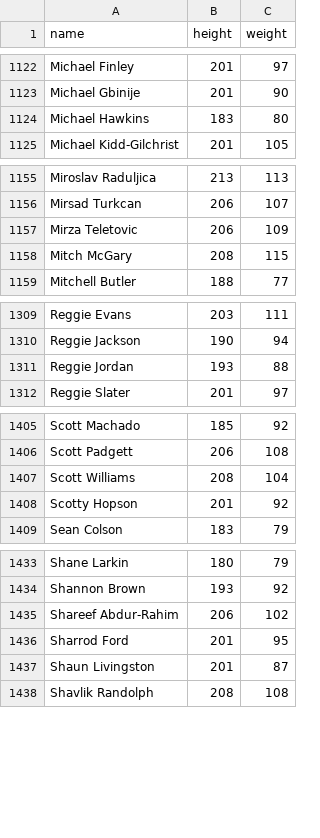
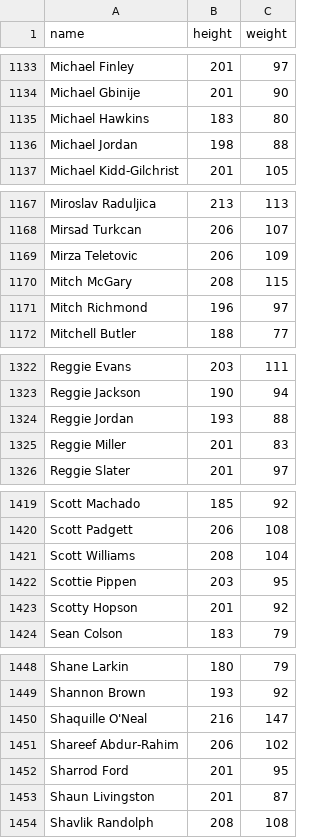
Before and after one commit to AndreLovichi/nsi-resources, a CSV file: dist/nba/players-stats.csv, drawn as a sheet; only a part is shown, gaps mark what is left out; the diff covers the shown part only.

```diff
--- a/dist/nba/players-stats.csv
+++ b/dist/nba/players-stats.csv
@@ -1124,2 +1135,3 @@ Michael Gbinije,201,90
 Michael Hawkins,183,80
+Michael Jordan,198,88
 Michael Kidd-Gilchrist,201,105
@@ -1158,2 +1170,3 @@ Mirza Teletovic,206,109
 Mitch McGary,208,115
+Mitch Richmond,196,97
 Mitchell Butler,188,77
@@ -1311,2 +1324,3 @@ Reggie Jackson,190,94
 Reggie Jordan,193,88
+Reggie Miller,201,83
 Reggie Slater,201,97
@@ -1407,2 +1421,3 @@ Scott Padgett,206,108
 Scott Williams,208,104
+Scottie Pippen,203,95
 Scotty Hopson,201,92
@@ -1434,2 +1449,3 @@ Shane Larkin,180,79
 Shannon Brown,193,92
+Shaquille O'Neal,216,147
 Shareef Abdur-Rahim,206,102
```
Also changed, not shown: 12 added rows elsewhere in this file, dist/nba/players-origin.csv, 1 other file.
